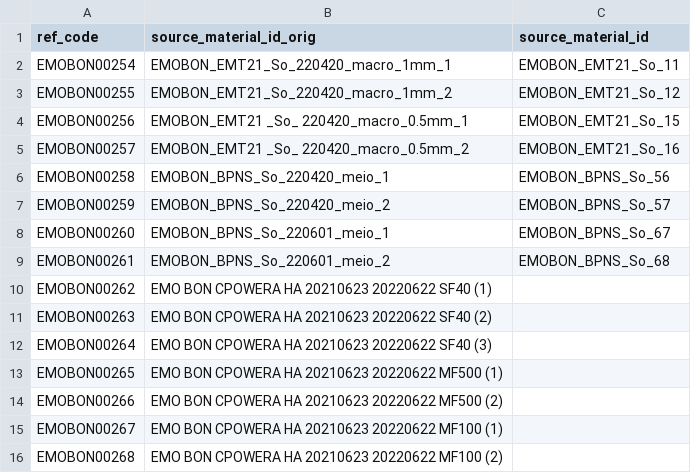
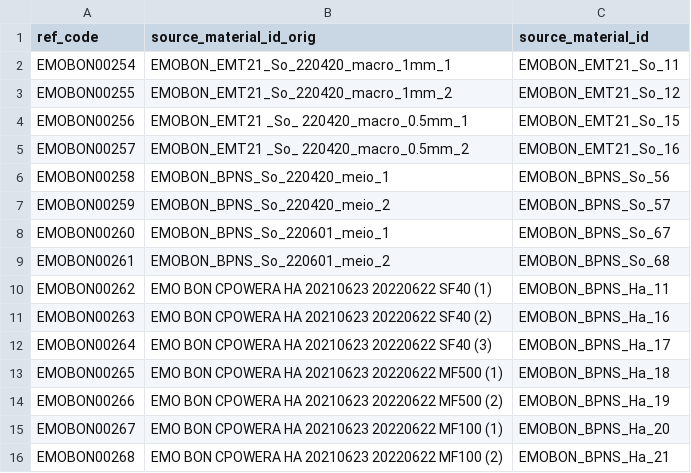
Before and after one commit to emo-bon/sequencing-crate, a CSV file: shipment/batch-003-1/list-of-samples-batch-003-1.csv, drawn as a sheet.

Commit message:
updated with source_material_id

```diff
--- a/shipment/batch-003-1/list-of-samples-batch-003-1.csv
+++ b/shipment/batch-003-1/list-of-samples-batch-003-1.csv
@@ -9,8 +9,8 @@ EMOBON00260,EMOBON_BPNS_So_220601_meio_1,EMOBON_BPNS_So_67
 EMOBON00261,EMOBON_BPNS_So_220601_meio_2,EMOBON_BPNS_So_68
-EMOBON00262,EMO BON CPOWERA HA 20210623 20220622 SF40 (1),
-EMOBON00263,EMO BON CPOWERA HA 20210623 20220622 SF40 (2),
-EMOBON00264,EMO BON CPOWERA HA 20210623 20220622 SF40 (3),
-EMOBON00265,EMO BON CPOWERA HA 20210623 20220622 MF500 (1),
-EMOBON00266,EMO BON CPOWERA HA 20210623 20220622 MF500 (2),
-EMOBON00267,EMO BON CPOWERA HA 20210623 20220622 MF100 (1),
-EMOBON00268,EMO BON CPOWERA HA 20210623 20220622 MF100 (2),
+EMOBON00262,EMO BON CPOWERA HA 20210623 20220622 SF40 (1),EMOBON_BPNS_Ha_11
+EMOBON00263,EMO BON CPOWERA HA 20210623 20220622 SF40 (2),EMOBON_BPNS_Ha_16
+EMOBON00264,EMO BON CPOWERA HA 20210623 20220622 SF40 (3),EMOBON_BPNS_Ha_17
+EMOBON00265,EMO BON CPOWERA HA 20210623 20220622 MF500 (1),EMOBON_BPNS_Ha_18
+EMOBON00266,EMO BON CPOWERA HA 20210623 20220622 MF500 (2),EMOBON_BPNS_Ha_19
+EMOBON00267,EMO BON CPOWERA HA 20210623 20220622 MF100 (1),EMOBON_BPNS_Ha_20
+EMOBON00268,EMO BON CPOWERA HA 20210623 20220622 MF100 (2),EMOBON_BPNS_Ha_21
```
Also changed, not shown: shipment/batch-003-1/run-information-batch-003-1.csv.
